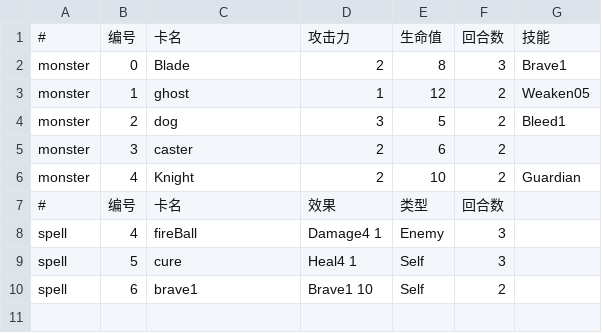
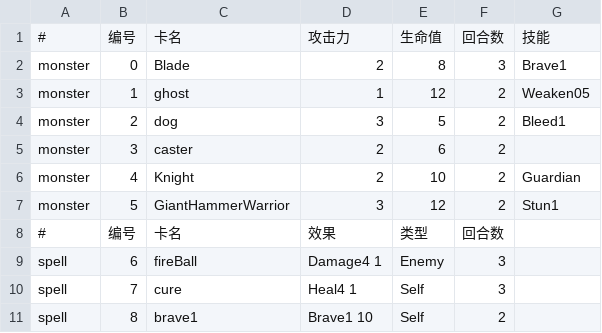
Before and after one commit to LackEfficiency/DEMO_1_New_PC, a CSV file: Assets/Game/Resources/Res/Datas/CardList.csv, drawn as a sheet.

```diff
--- a/Assets/Game/Resources/Res/Datas/CardList.csv
+++ b/Assets/Game/Resources/Res/Datas/CardList.csv
@@ -6,5 +6,6 @@ monster,3,caster,2,6,2,
 monster,4,Knight,2,10,2,Guardian
+monster,5,GiantHammerWarrior,3,12,2,Stun1
 #,编号,卡名,效果,类型,回合数,
-spell,4,fireBall,Damage4 1,Enemy,3
-spell,5,cure,Heal4 1,Self,3
-spell,6,brave1,Brave1 10,Self,2
+spell,6,fireBall,Damage4 1,Enemy,3
+spell,7,cure,Heal4 1,Self,3
+spell,8,brave1,Brave1 10,Self,2
```
Also changed, not shown: 15 other files.
